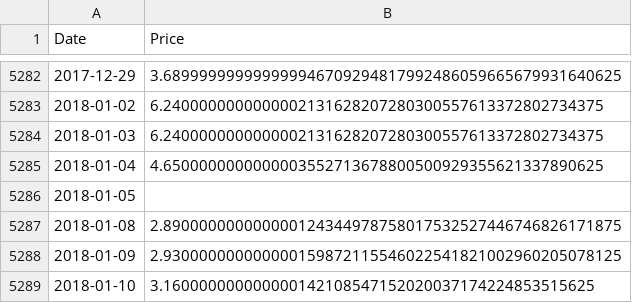
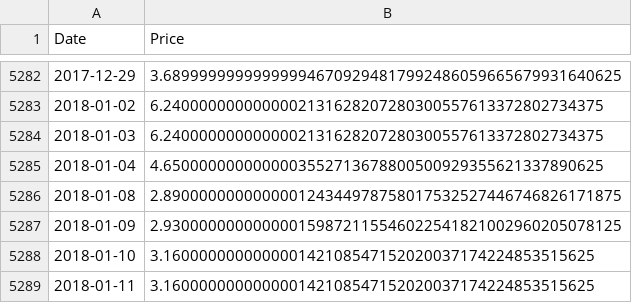
Before and after one commit to paviabera/HTM-ReflexMemory-CAM, a CSV file: datasets/numenta/daily_natural_gas.csv, drawn as a sheet; only a part is shown, gaps mark what is left out; the shorter side is filled out with more unchanged rows; the diff names each change by its address in the sheet, - before the commit and + after, or states it on an @@ line.

```diff
--- a/datasets/numenta/daily_natural_gas.csv
+++ b/datasets/numenta/daily_natural_gas.csv
-row 5286: 2018-01-05
```
Also changed, not shown: datasets/numenta/value1_vix_close.csv, datasets/numenta/value1_vix_high.csv, 2 other files.
